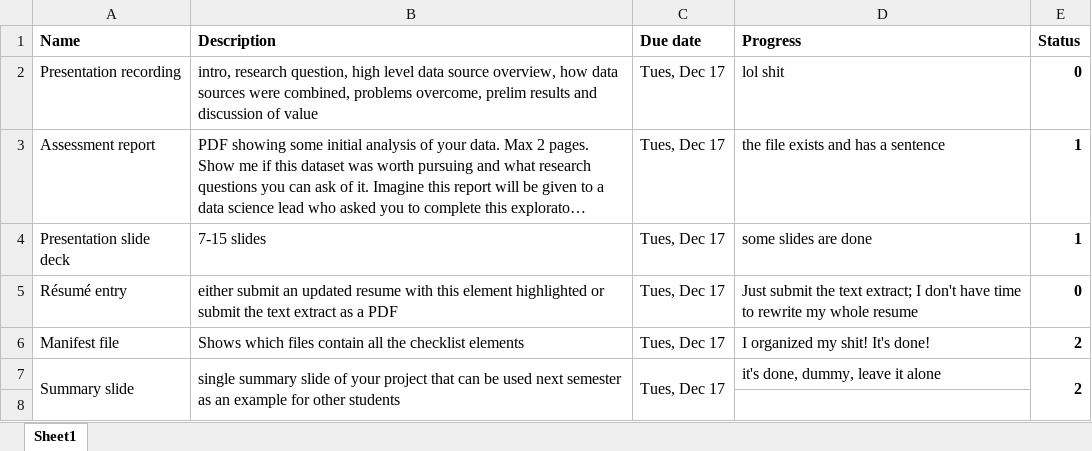
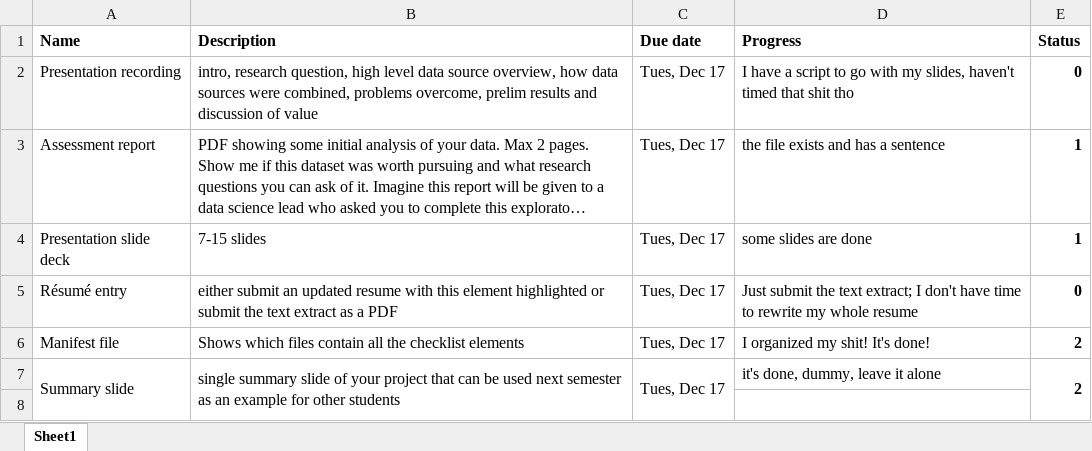
Before and after one commit to asnowmenjig/IS590-Open-Data-Mashups, an Excel workbook: final-deliverables/deliverables-checklist.xlsx, sheet Sheet1, drawn as a sheet; only a part is shown; long unchanged cells end in …; values as stored, in another font and other column widths than the file's, no borders; charts and pictures and conditional formats not drawn; the diff names each change by its address in the sheet, - before the commit and + after, or states it on an @@ line.

Commit message:
made some progress

```diff
--- a/final-deliverables/deliverables-checklist.xlsx (sheet Sheet1)
+++ b/final-deliverables/deliverables-checklist.xlsx (sheet Sheet1)
-D2 (Progress): lol shit
+D2 (Progress): I have a script to go with my slides, haven't timed that shit tho
```
